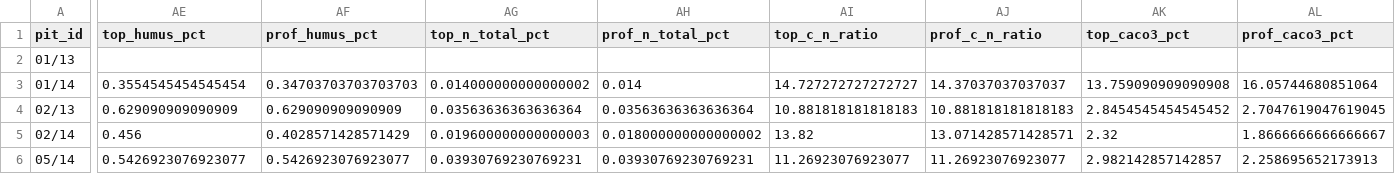
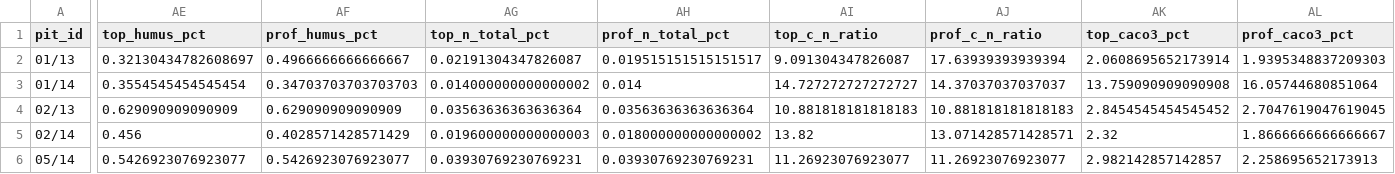
Before and after one commit to Nevern1y/aral-saxaul-ai, a CSV file: data/canonical/ml_dataset_v6.csv, drawn as a sheet; only a part is shown, gaps mark what is left out; the diff covers the shown part only; the diff names each change by its address in the sheet, - before the commit and + after, or states it on an @@ line.

```diff
--- a/data/canonical/ml_dataset_v6.csv
+++ b/data/canonical/ml_dataset_v6.csv
-AE2 (top_humus_pct): (empty)
+AE2 (top_humus_pct): 0.32130434782608697
-AF2 (prof_humus_pct): (empty)
+AF2 (prof_humus_pct): 0.4966666666666667
-AG2 (top_n_total_pct): (empty)
+AG2 (top_n_total_pct): 0.02191304347826087
-AH2 (prof_n_total_pct): (empty)
+AH2 (prof_n_total_pct): 0.019515151515151517
-AI2 (top_c_n_ratio): (empty)
+AI2 (top_c_n_ratio): 9.091304347826087
-AJ2 (prof_c_n_ratio): (empty)
+AJ2 (prof_c_n_ratio): 17.63939393939394
-AK2 (top_caco3_pct): (empty)
+AK2 (top_caco3_pct): 2.0608695652173914
-AL2 (prof_caco3_pct): (empty)
+AL2 (prof_caco3_pct): 1.9395348837209303
```
Also changed, not shown: 91 edited cells elsewhere in this file, data/canonical/ml_correlations_v6.csv, data/canonical/soil_layers_v6.csv, 12 other files.
